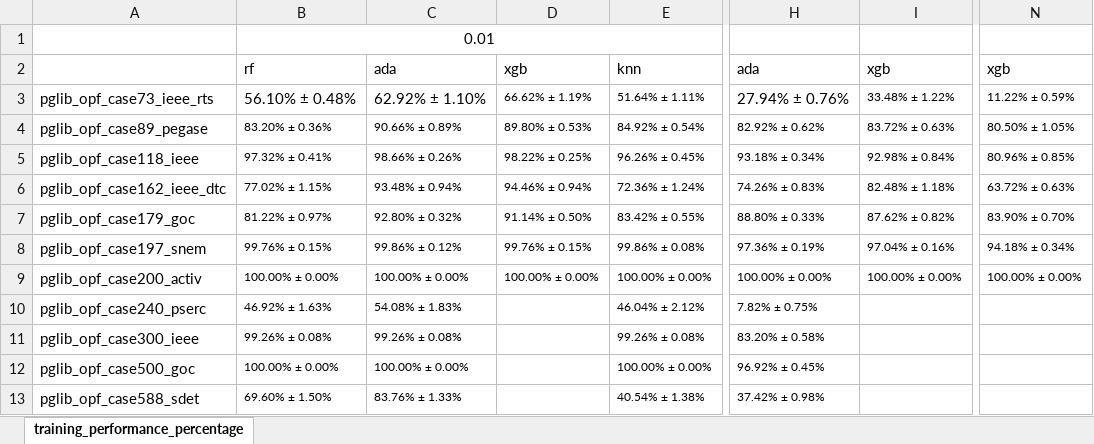
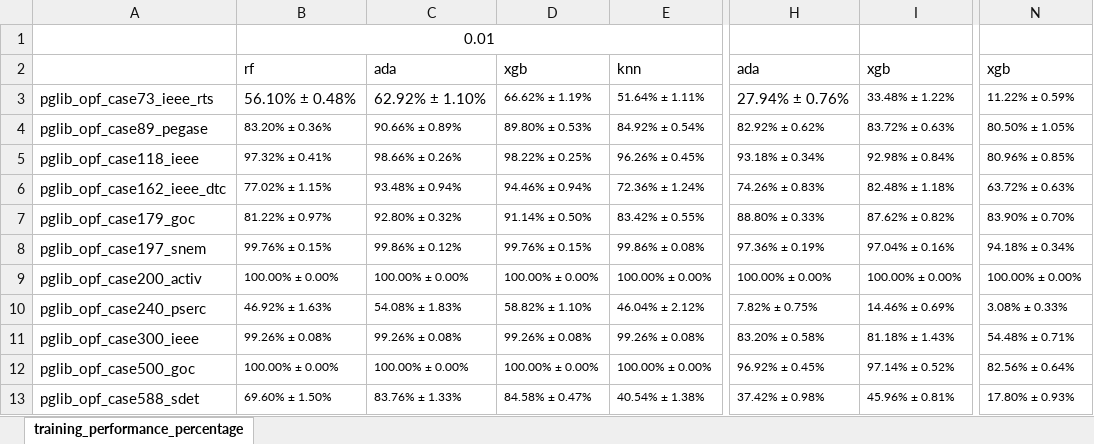
Before and after one commit to mdzalfirdausi/RF_DCOPF, an Excel workbook: results/training.xlsx, sheet training_performance_percentage, drawn as a sheet; only a part is shown, gaps mark what is left out; values as stored, in another font and other column widths than the file's, no borders; the diff names each change by its address in the sheet, - before the commit and + after, or states it on an @@ line.

```diff
--- a/results/training.xlsx (sheet training_performance_percentage)
+++ b/results/training.xlsx (sheet training_performance_percentage)
-D10: (empty)
+D10: 58.82% ± 1.10%
-I10: (empty)
+I10: 14.46% ± 0.69%
-N10: (empty)
+N10: 3.08% ± 0.33%
-D11: (empty)
+D11: 99.26% ± 0.08%
-I11: (empty)
+I11: 81.18% ± 1.43%
-N11: (empty)
+N11: 54.48% ± 0.71%
-D12: (empty)
+D12: 100.00% ± 0.00%
-I12: (empty)
+I12: 97.14% ± 0.52%
-N12: (empty)
+N12: 82.56% ± 0.64%
-D13: (empty)
+D13: 84.58% ± 0.47%
-I13: (empty)
+I13: 45.96% ± 0.81%
-N13: (empty)
+N13: 17.80% ± 0.93%
```
Also changed, not shown: 1 other file.
